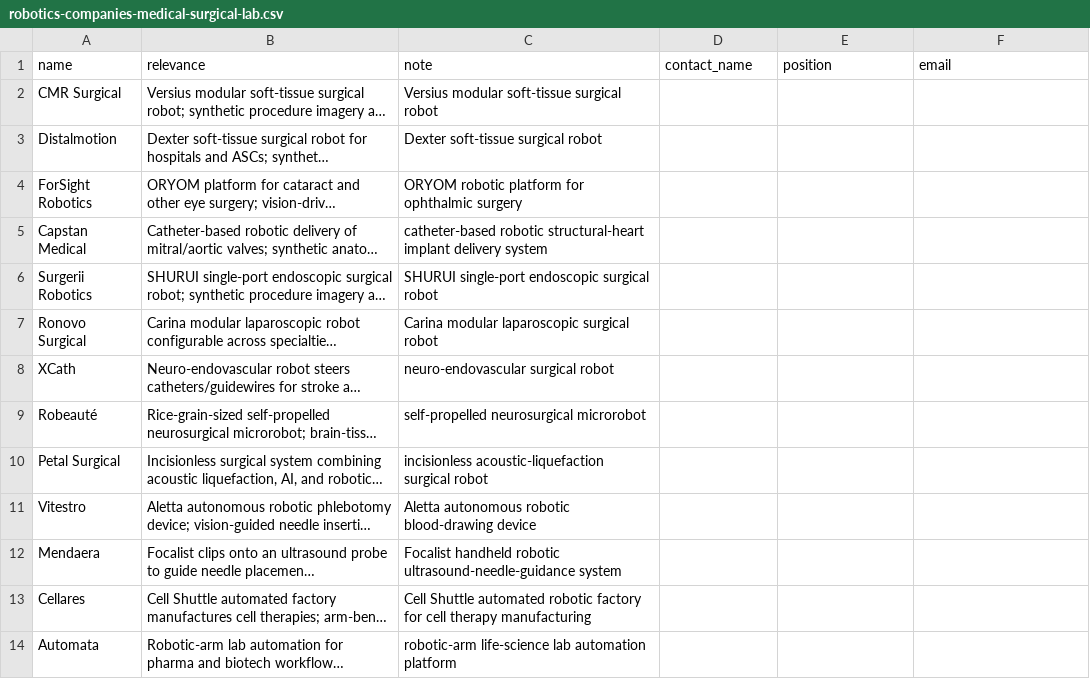
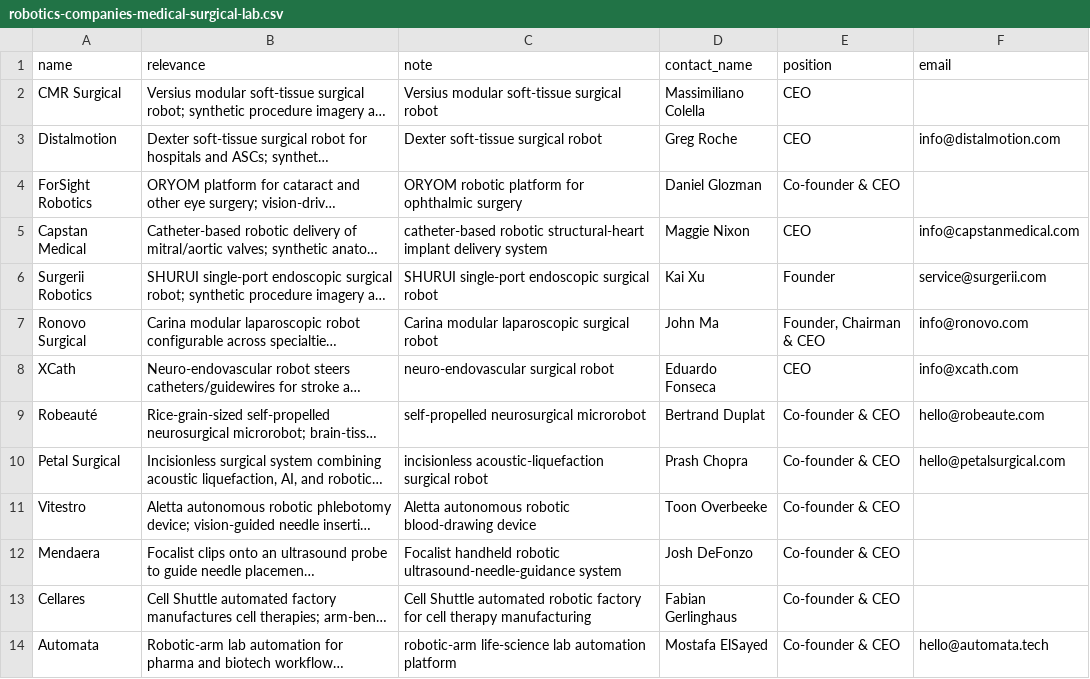
Before and after one commit to RobinNagpal/place-items-on-shelf, a CSV file: outreach/robotics-companies-medical-surgical-lab.csv, drawn as a sheet; long unchanged cells end in …; the diff names each change by its address in the sheet, - before the commit and + after, or states it on an @@ line.

```diff
--- a/outreach/robotics-companies-medical-surgical-lab.csv
+++ b/outreach/robotics-companies-medical-surgical-lab.csv
-D2 (contact_name): (empty)
+D2 (contact_name): Massimiliano Colella
-E2:E3 (position): (empty)
+E2:E3 (position): CEO
-D3 (contact_name): (empty)
+D3 (contact_name): Greg Roche
-F3 (email): (empty)
+F3 (email): info@distalmotion.com
-D4 (contact_name): (empty)
+D4 (contact_name): Daniel Glozman
-E4 (position): (empty)
+E4 (position): Co-founder & CEO
-D5 (contact_name): (empty)
+D5 (contact_name): Maggie Nixon
-E5 (position): (empty)
+E5 (position): CEO
-F5 (email): (empty)
+F5 (email): info@capstanmedical.com
-D6 (contact_name): (empty)
+D6 (contact_name): Kai Xu
-E6 (position): (empty)
+E6 (position): Founder
-F6 (email): (empty)
+F6 (email): service@surgerii.com
-D7 (contact_name): (empty)
+D7 (contact_name): John Ma
-E7 (position): (empty)
+E7 (position): Founder, Chairman & CEO
-F7 (email): (empty)
+F7 (email): info@ronovo.com
-D8 (contact_name): (empty)
+D8 (contact_name): Eduardo Fonseca
-E8 (position): (empty)
+E8 (position): CEO
-F8 (email): (empty)
+F8 (email): info@xcath.com
-D9 (contact_name): (empty)
+D9 (contact_name): Bertrand Duplat
-E9:E14 (position): (empty)
+E9:E14 (position): Co-founder & CEO
-F9 (email): (empty)
+F9 (email): hello@robeaute.com
-D10 (contact_name): (empty)
+D10 (contact_name): Prash Chopra
-F10 (email): (empty)
+F10 (email): hello@petalsurgical.com
-D11 (contact_name): (empty)
+D11 (contact_name): Toon Overbeeke
-D12 (contact_name): (empty)
+D12 (contact_name): Josh DeFonzo
-D13 (contact_name): (empty)
+D13 (contact_name): Fabian Gerlinghaus
-D14 (contact_name): (empty)
+D14 (contact_name): Mostafa ElSayed
-F14 (email): (empty)
+F14 (email): hello@automata.tech
```
Also changed, not shown: outreach/robotics-companies-mixed-sectors.csv, outreach/robotics-companies-service-delivery-consumer-recycling.csv.
